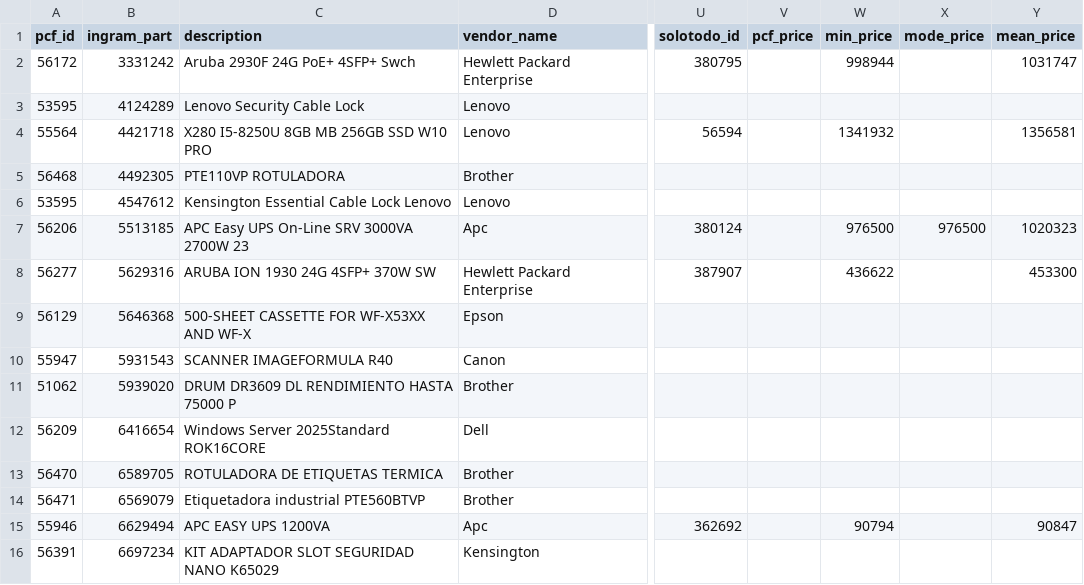
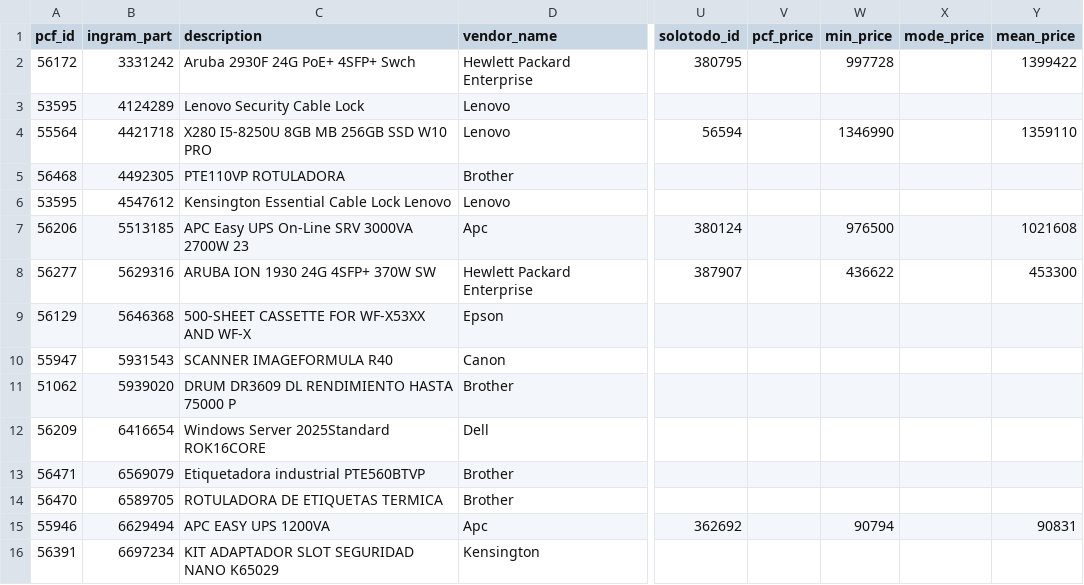
Before and after one commit to aincatoni/pcfactory-monitor-mayoristas, a CSV file: mayorista-missing_ficha.csv, drawn as a sheet; only a part is shown, gaps mark what is left out; the diff names each change by its address in the sheet, - before the commit and + after, or states it on an @@ line.

```diff
--- a/mayorista-missing_ficha.csv
+++ b/mayorista-missing_ficha.csv
-W2 (min_price): 998944
+W2 (min_price): 997728
-Y2 (mean_price): 1031747
+Y2 (mean_price): 1399422
-W4 (min_price): 1341932
+W4 (min_price): 1346990
-Y4 (mean_price): 1356581
+Y4 (mean_price): 1359110
-X7 (mode_price): 976500
+X7 (mode_price): (empty)
-Y7 (mean_price): 1020323
+Y7 (mean_price): 1021608
@@ row 14 moved to row 13: 56471 @@
-Y15 (mean_price): 90847
+Y15 (mean_price): 90831
```
Also changed, not shown: intcomex-has_pcf_stock.csv, intcomex-missing_ficha.csv, 12 other files.
